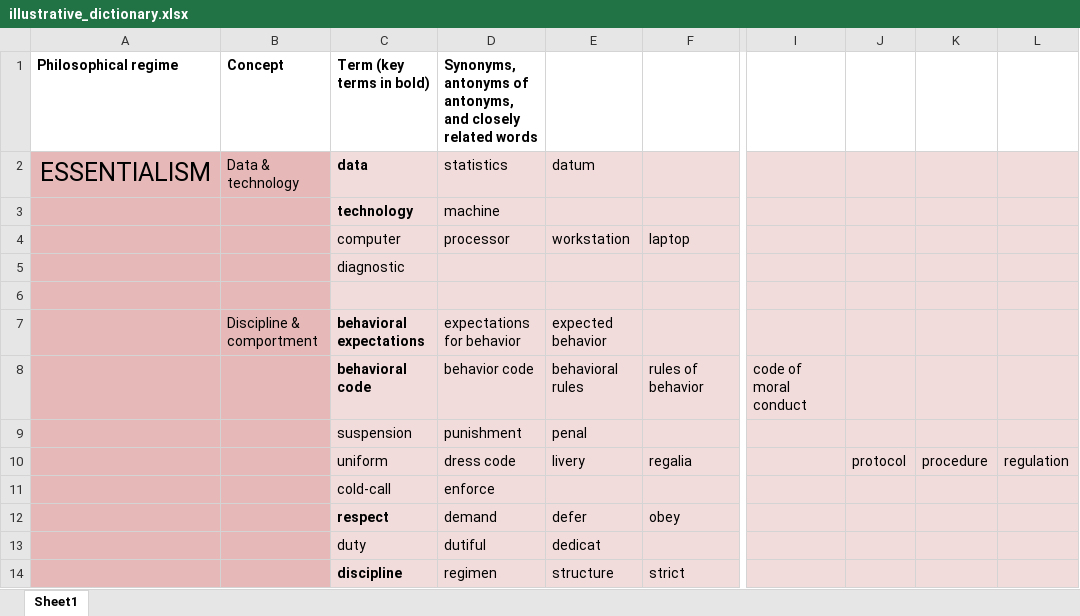
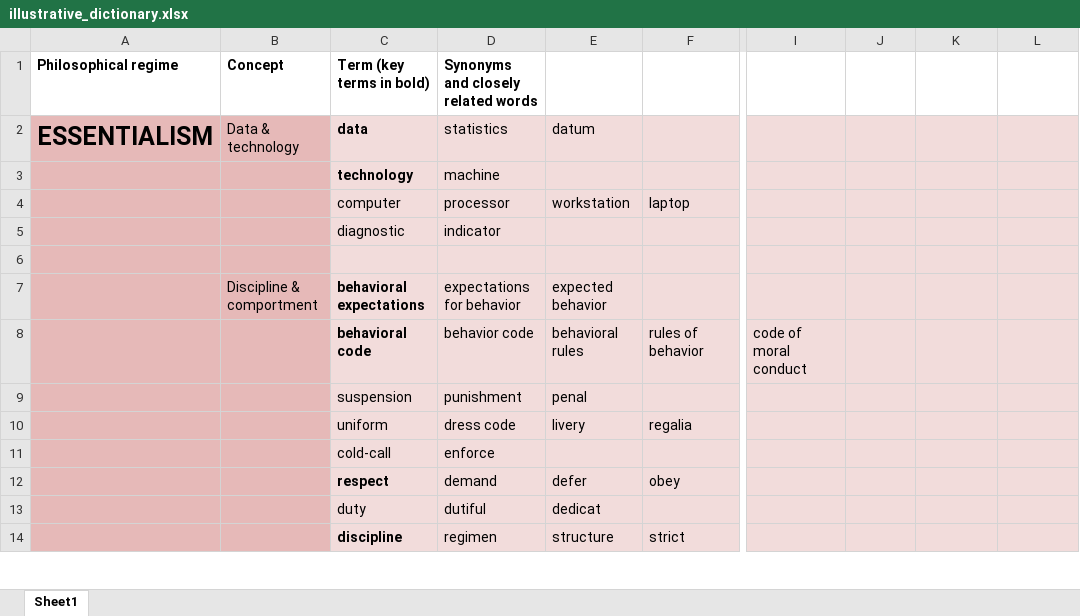
Before and after one commit to jhaber-zz/archive, an Excel workbook: illustrative_dictionary.xlsx, sheet Sheet1, drawn as a sheet; only a part is shown, gaps mark what is left out; values as stored, in another font and other column widths than the file's, no borders; charts and pictures not drawn; the diff covers the shown part only; the diff names each change by its address in the sheet, - before the commit and + after, or states it on an @@ line.

```diff
--- a/illustrative_dictionary.xlsx (sheet Sheet1)
+++ b/illustrative_dictionary.xlsx (sheet Sheet1)
-D1: Synonyms, antonyms of antonyms, and closely…
+D1: Synonyms and closely…
-A2 bold: off
+A2 bold: on
-D5: (empty)
+D5: indicator
-J10: protocol
+J10: (empty)
-K10: procedure
+K10: (empty)
-L10: regulation
+L10: (empty)
```
Also changed, not shown: 12 added rows, 10 removed rows, 1 moved row, 60 edited cells and cell formats elsewhere in this sheet, charts or pictures.
